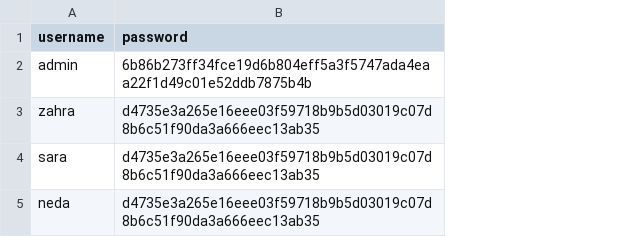
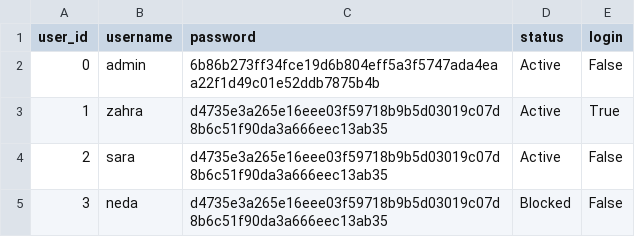
Before and after one commit to zahra-kh-z/projectPhase1_maktab51, a CSV file: user_information.csv, drawn as a sheet; the diff names each change by its address in the sheet, - before the commit and + after, or states it on an @@ line.

```diff
--- a/user_information.csv
+++ b/user_information.csv
+column A (user_id), rows 2-5: 0 | 1 | 2 | 3
+column D (status), rows 2-5: Active | Active | Active | Blocked
+column E (login), rows 2-5: False | True | False | False
```
Also changed, not shown: invoice.csv, product_list.csv, 12 other files.
